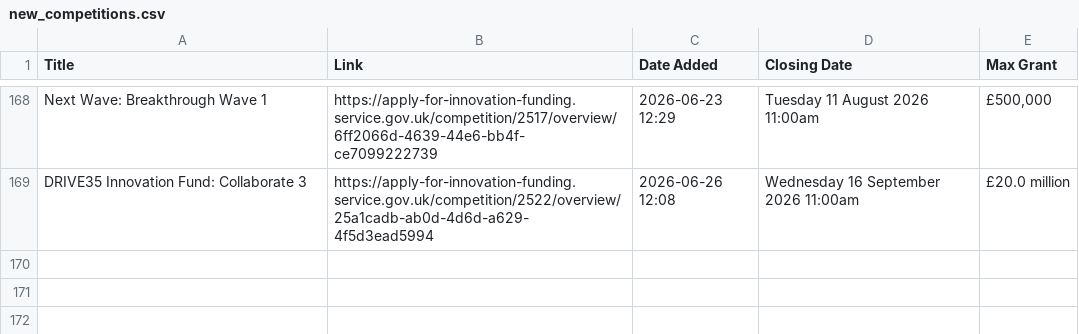
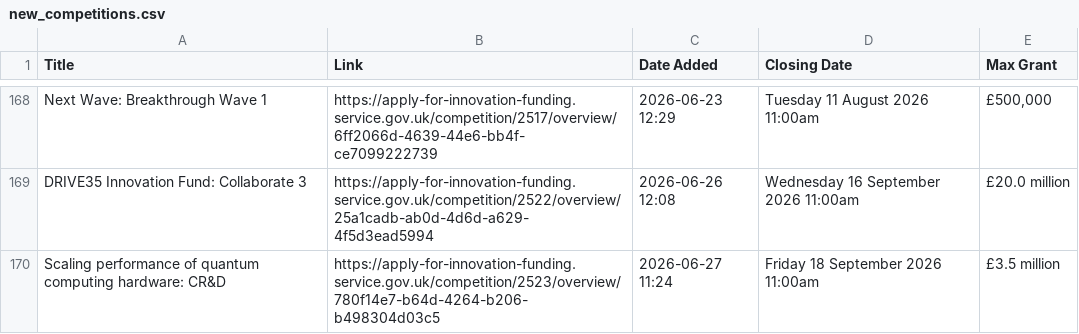
Before and after one commit to Vivien-Badaut/Innovate-UK-Public-Feed, a CSV file: new_competitions.csv, drawn as a sheet; only a part is shown, gaps mark what is left out.

```diff
--- a/new_competitions.csv
+++ b/new_competitions.csv
@@ -169 +169,2 @@ Next Wave: Breakthrough Wave 1,https://apply-for-innovation-funding.service.gov.
 DRIVE35 Innovation Fund: Collaborate 3,https://apply-for-innovation-funding.service.gov.uk/competition/2522/overview/25a1cadb-ab0d-4d6d-a629-4f5d3ead5994,2026-06-26 12:08,Wednesday 16 September 2026 11:00am,£20.0 million
+Scaling performance of quantum computing hardware: CR&D,https://apply-for-innovation-funding.service.gov.uk/competition/2523/overview/780f14e7-b64d-4264-b206-b498304d03c5,2026-06-27 11:24,Friday 18 September 2026 11:00am,£3.5 million
```
